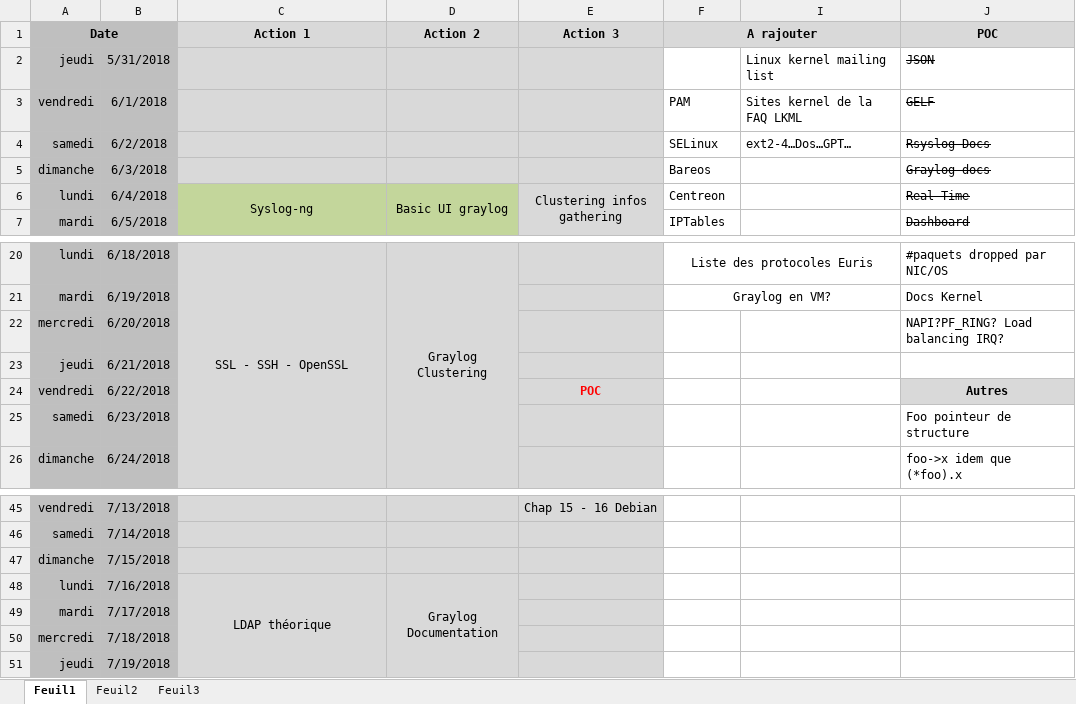
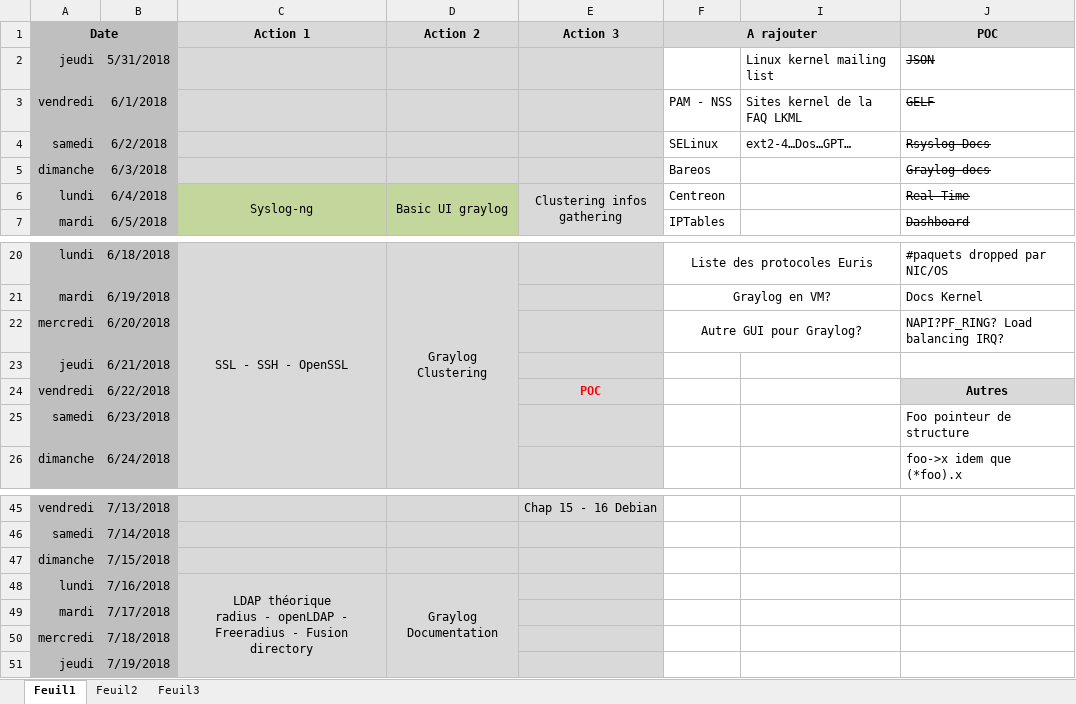
Before and after one commit to bruno-bettuzzi/Repo, an Excel workbook: Organisation.xlsx, sheet Feuil1, drawn as a sheet; only a part is shown, gaps mark what is left out; values as stored, in another font and other column widths than the file's, no borders; ↵ is a line break in a cell; the diff names each change by its address in the sheet, - before the commit and + after, or states it on an @@ line.

```diff
--- a/Organisation.xlsx (sheet Feuil1)
+++ b/Organisation.xlsx (sheet Feuil1)
-F3 (A rajouter): PAM
+F3 (A rajouter): PAM - NSS
-F22 (A rajouter): (empty)
+F22 (A rajouter): Autre GUI pour Graylog?
+F22:I22 merged
-C48 (Action 1): LDAP théorique
+C48 (Action 1): LDAP théorique ↵ radius - openLDAP - Freeradius - Fusion directory
```
Also changed, not shown: 10 other files.
